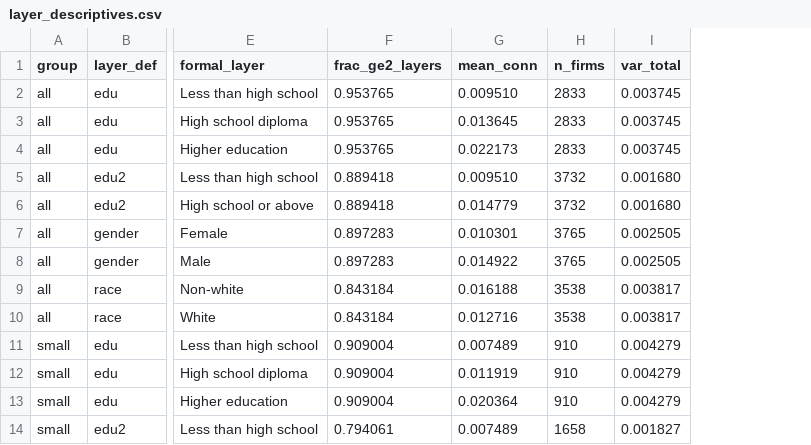
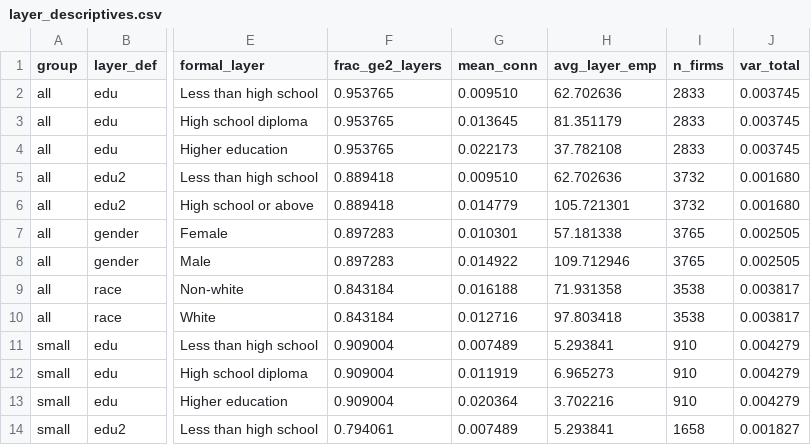
Before and after one commit to lgg3230/UnionSpill, a CSV file: Tables/layer_connectivity/layer_descriptives.csv, drawn as a sheet; only a part is shown, gaps mark what is left out; the diff names each change by its address in the sheet, - before the commit and + after, or states it on an @@ line.

```diff
--- a/Tables/layer_connectivity/layer_descriptives.csv
+++ b/Tables/layer_connectivity/layer_descriptives.csv
+column H (avg_layer_emp), rows 2-14: 62.702636 | 81.351179 | 37.782108 | 62.702636 | 105.721301 | 57.181338 | 109.712946 | 71.931358 | 97.803418 | 5.293841 | 6.965273 | 3.702216 | 5.293841
```
Also changed, not shown: 3 other files.
